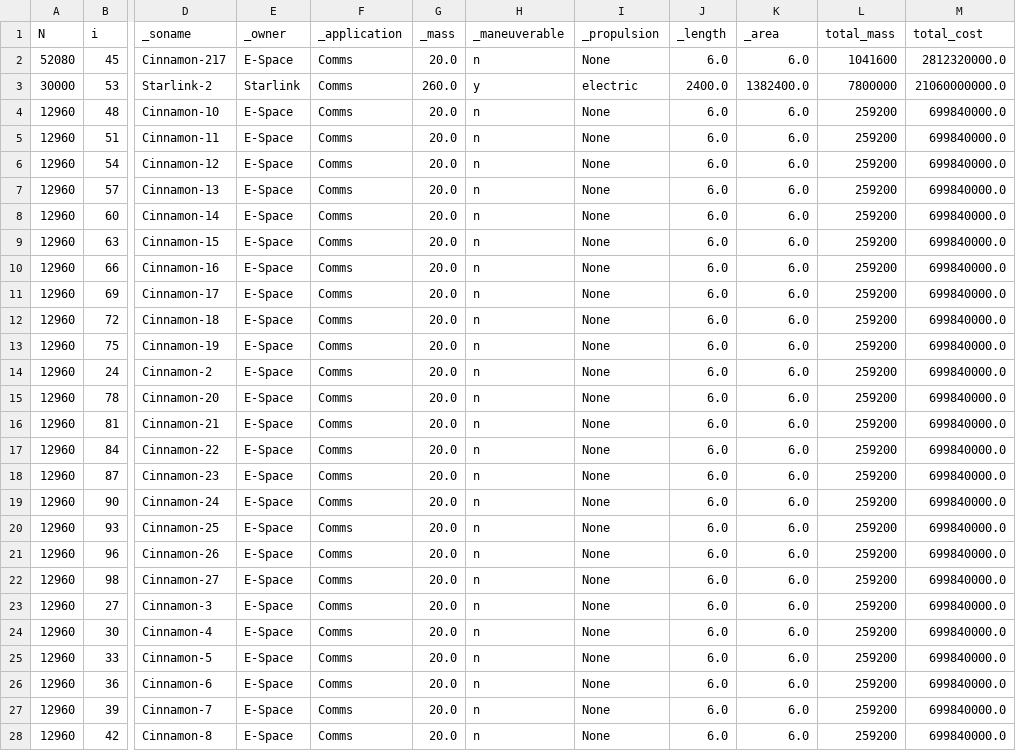
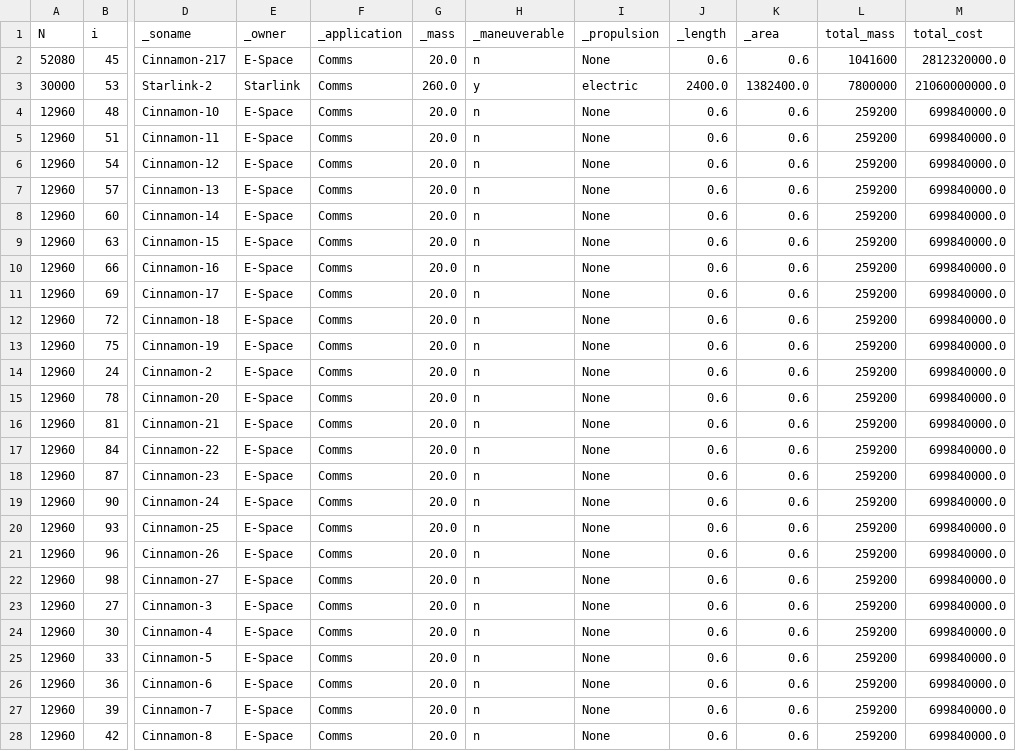
Before and after one commit to ucl-sgnl/FSPSimulator, a CSV file: src/data/results/SATCAT_after_prop_fresh_cat.csv, drawn as a sheet; only a part is shown, gaps mark what is left out; the diff covers the shown part only; the diff names each change by its address in the sheet, - before the commit and + after, or states it on an @@ line.

```diff
--- a/src/data/results/SATCAT_after_prop_fresh_cat.csv
+++ b/src/data/results/SATCAT_after_prop_fresh_cat.csv
-J2 (_length): 6.0
+J2 (_length): 0.6
-K2 (_area): 6.0
+K2 (_area): 0.6
-J4:J28 (_length): 6.0
+J4:J28 (_length): 0.6
-K4:K28 (_area): 6.0
+K4:K28 (_area): 0.6
```
Also changed, not shown: 52 edited cells elsewhere in this file, 1 other file.
